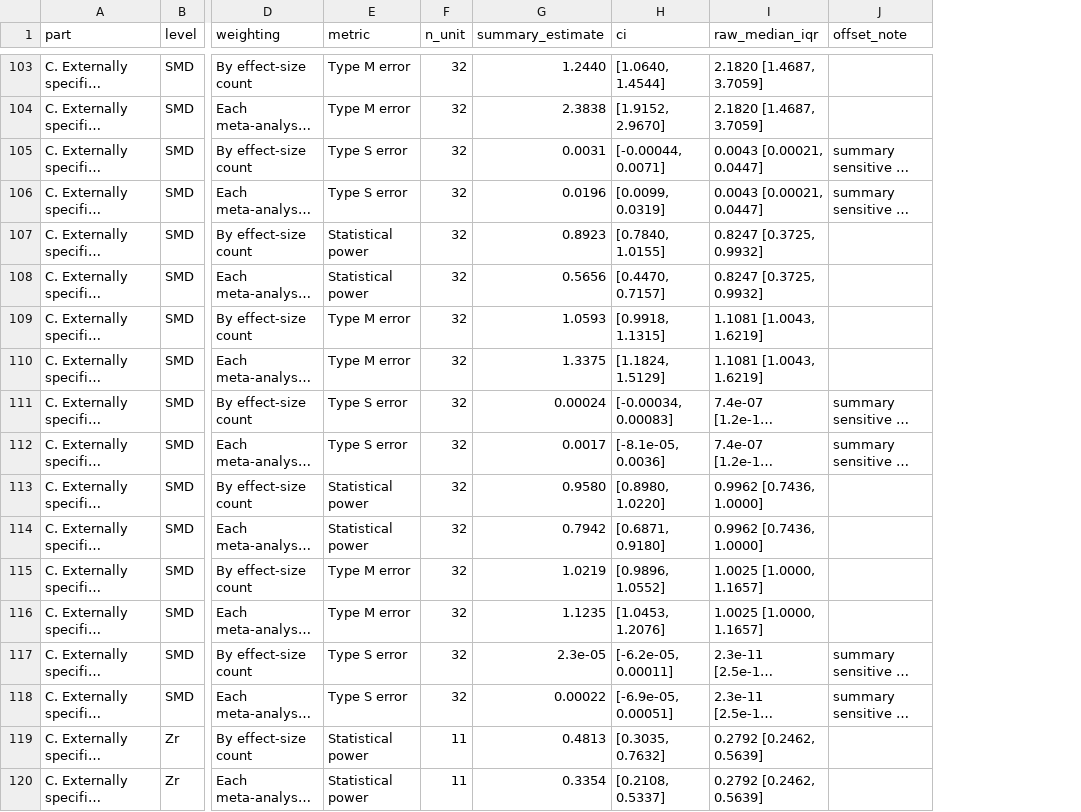
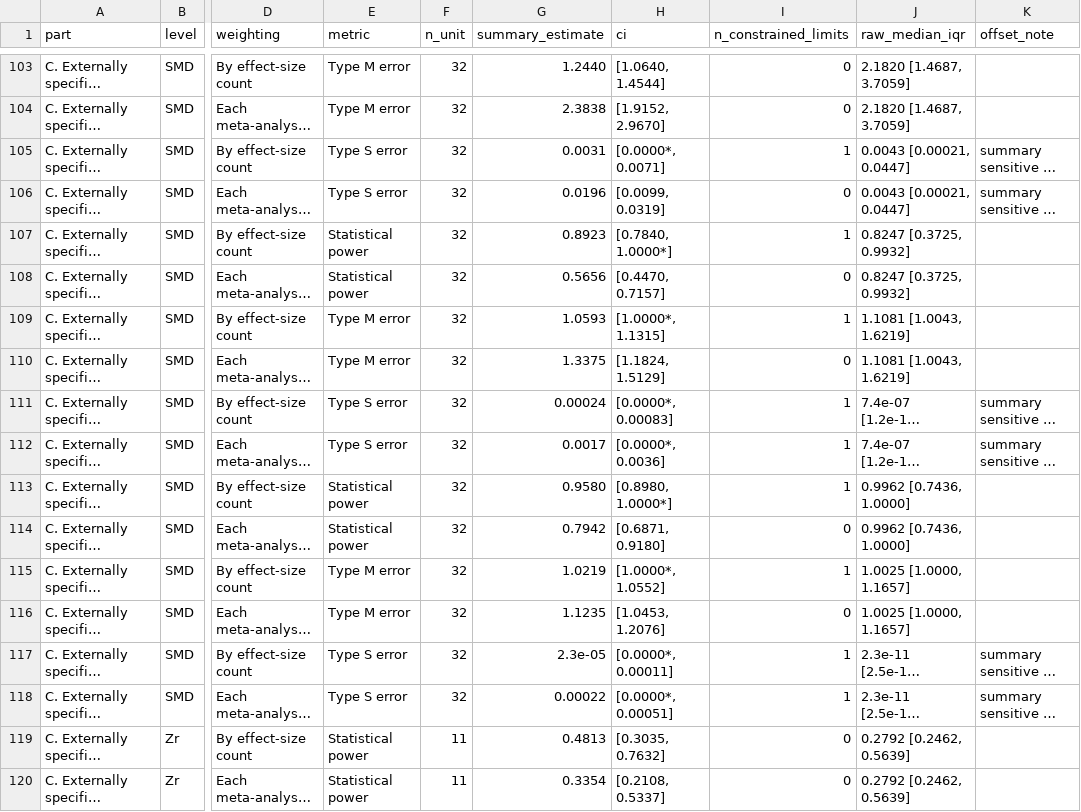
Before and after one commit to Ayumi-495/statistical_power_AnimCogn, a CSV file: results/revision/supplementary/TableS1_reported_metrics.csv, drawn as a sheet; only a part is shown, gaps mark what is left out; long unchanged cells end in …; the diff covers the shown part only; the diff names each change by its address in the sheet, - before the commit and + after, or states it on an @@ line.

```diff
--- a/results/revision/supplementary/TableS1_reported_metrics.csv
+++ b/results/revision/supplementary/TableS1_reported_metrics.csv
+column I (n_constrained_limits), rows 103-120: 0 | 0 | 1 | 0 | 1 | 0 | 1 | 0 | 1 | 1 | 1 | 0 | 1 | 0 | 1 | 1 | 0 | 0
-H105 (ci): [-0.00044, 0.0071]
+H105 (ci): [0.0000*, 0.0071]
-H107 (ci): [0.7840, 1.0155]
+H107 (ci): [0.7840, 1.0000*]
-H109 (ci): [0.9918, 1.1315]
+H109 (ci): [1.0000*, 1.1315]
-H111 (ci): [-0.00034, 0.00083]
+H111 (ci): [0.0000*, 0.00083]
-H112 (ci): [-8.1e-05, 0.0036]
+H112 (ci): [0.0000*, 0.0036]
-H113 (ci): [0.8980, 1.0220]
+H113 (ci): [0.8980, 1.0000*]
-H115 (ci): [0.9896, 1.0552]
+H115 (ci): [1.0000*, 1.0552]
-H117 (ci): [-6.2e-05, 0.00011]
+H117 (ci): [0.0000*, 0.00011]
-H118 (ci): [-6.9e-05, 0.00051]
+H118 (ci): [0.0000*, 0.00051]
```
Also changed, not shown: 31 edited cells elsewhere in this file, results/revision/supplementary/metadata_columns.csv, results/revision/supplementary/metadata_files.csv, 4 other files.
